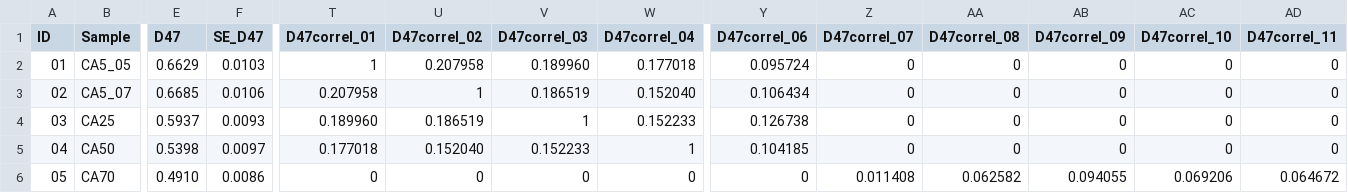
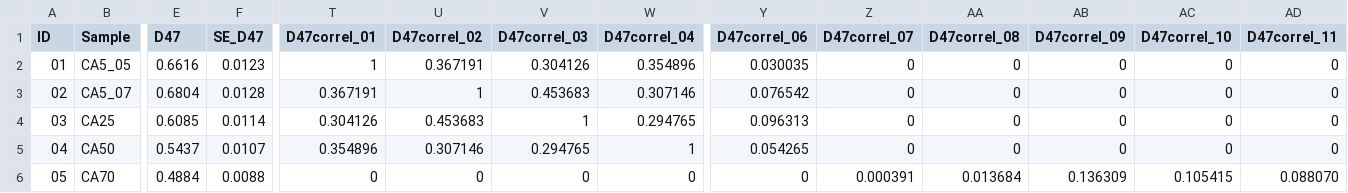
Before and after one commit to mdaeron/D47calib, a CSV file: build_calibs/build_jautzy_2020/jautzy_2020_data.csv, drawn as a sheet; only a part is shown, gaps mark what is left out; the diff covers the shown part only; the diff names each change by its address in the sheet, - before the commit and + after, or states it on an @@ line.

```diff
--- a/build_calibs/build_jautzy_2020/jautzy_2020_data.csv
+++ b/build_calibs/build_jautzy_2020/jautzy_2020_data.csv
-E2 (D47): 0.6629
+E2 (D47): 0.6616
-F2 (SE_D47): 0.0103
+F2 (SE_D47): 0.0123
-U2 (D47correl_02): 0.207958
+U2 (D47correl_02): 0.367191
-V2 (D47correl_03): 0.189960
+V2 (D47correl_03): 0.304126
-W2 (D47correl_04): 0.177018
+W2 (D47correl_04): 0.354896
-Y2 (D47correl_06): 0.095724
+Y2 (D47correl_06): 0.030035
-E3 (D47): 0.6685
+E3 (D47): 0.6804
-F3 (SE_D47): 0.0106
+F3 (SE_D47): 0.0128
-T3 (D47correl_01): 0.207958
+T3 (D47correl_01): 0.367191
-V3 (D47correl_03): 0.186519
+V3 (D47correl_03): 0.453683
-W3 (D47correl_04): 0.152040
+W3 (D47correl_04): 0.307146
-Y3 (D47correl_06): 0.106434
+Y3 (D47correl_06): 0.076542
-E4 (D47): 0.5937
+E4 (D47): 0.6085
-F4 (SE_D47): 0.0093
+F4 (SE_D47): 0.0114
-T4 (D47correl_01): 0.189960
+T4 (D47correl_01): 0.304126
-U4 (D47correl_02): 0.186519
+U4 (D47correl_02): 0.453683
-W4 (D47correl_04): 0.152233
+W4 (D47correl_04): 0.294765
-Y4 (D47correl_06): 0.126738
+Y4 (D47correl_06): 0.096313
-E5 (D47): 0.5398
+E5 (D47): 0.5437
-F5 (SE_D47): 0.0097
+F5 (SE_D47): 0.0107
-T5 (D47correl_01): 0.177018
+T5 (D47correl_01): 0.354896
-U5 (D47correl_02): 0.152040
+U5 (D47correl_02): 0.307146
-V5 (D47correl_03): 0.152233
+V5 (D47correl_03): 0.294765
-Y5 (D47correl_06): 0.104185
+Y5 (D47correl_06): 0.054265
-E6 (D47): 0.4910
+E6 (D47): 0.4884
-F6 (SE_D47): 0.0086
+F6 (SE_D47): 0.0088
-Z6 (D47correl_07): 0.011408
+Z6 (D47correl_07): 0.000391
-AA6 (D47correl_08): 0.062582
+AA6 (D47correl_08): 0.013684
-AB6 (D47correl_09): 0.094055
+AB6 (D47correl_09): 0.136309
-AC6 (D47correl_10): 0.069206
+AC6 (D47correl_10): 0.105415
-AD6 (D47correl_11): 0.064672
+AD6 (D47correl_11): 0.088070
```
Also changed, not shown: 43 edited cells elsewhere in this file, build_calibs/build_jautzy_2020/tables/D47_samples.csv, build_calibs/build_jautzy_2020/tables/D47_sessions.csv, 23 other files.
